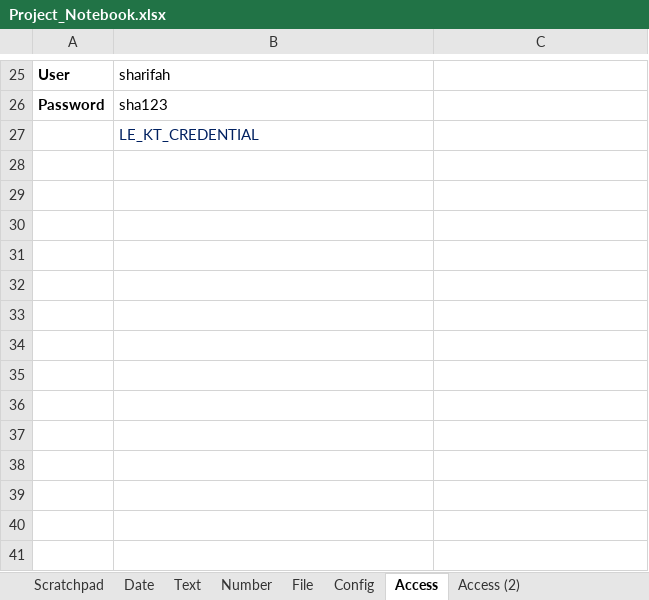
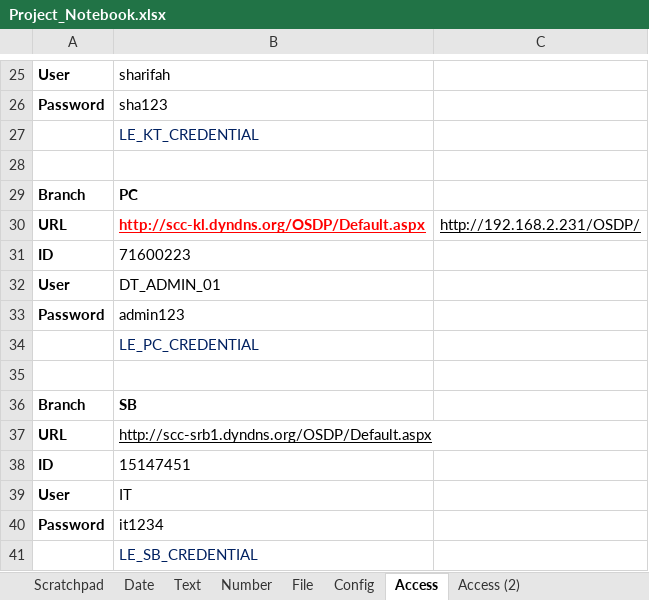
Before and after one commit to sccrpagit/Auto-Generate-LE-Weekly-Report-Without-Excel, an Excel workbook: Project_Notebook.xlsx, sheet Access, drawn as a sheet; only a part is shown, gaps mark what is left out; values as stored, in another font and other column widths than the file's, no borders; the diff names each change by its address in the sheet, - before the commit and + after, or states it on an @@ line.

```diff
--- a/Project_Notebook.xlsx (sheet Access)
+++ b/Project_Notebook.xlsx (sheet Access)
+row 28: (empty)
+row 29: Branch | PC
+row 30: URL | http://scc-kl.dyndns.org/OSDP/Default.aspx | http://192.168.2.231/OSDP/
+row 31: ID | 71600223
+row 32: User | DT_ADMIN_01
+row 33: Password | admin123
+row 34:  | LE_PC_CREDENTIAL
+row 35: (empty)
+row 36: Branch | SB
+row 37: URL | http://scc-srb1.dyndns.org/OSDP/Default.aspx
+row 38: ID | 15147451
+row 39: User | IT
+row 40: Password | it1234
+row 41:  | LE_SB_CREDENTIAL
```
Also changed, not shown: sheet Date, sheet Access (2), charts or pictures.
